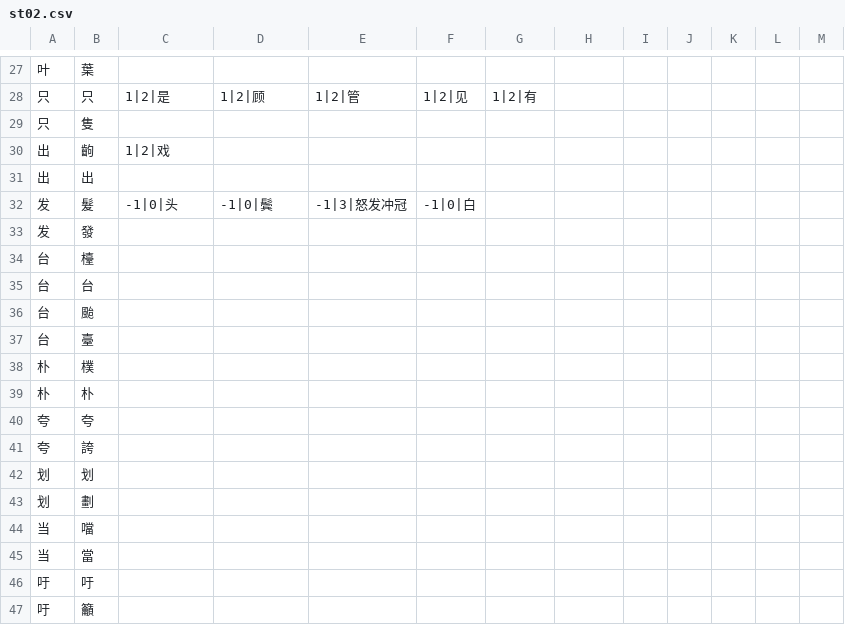
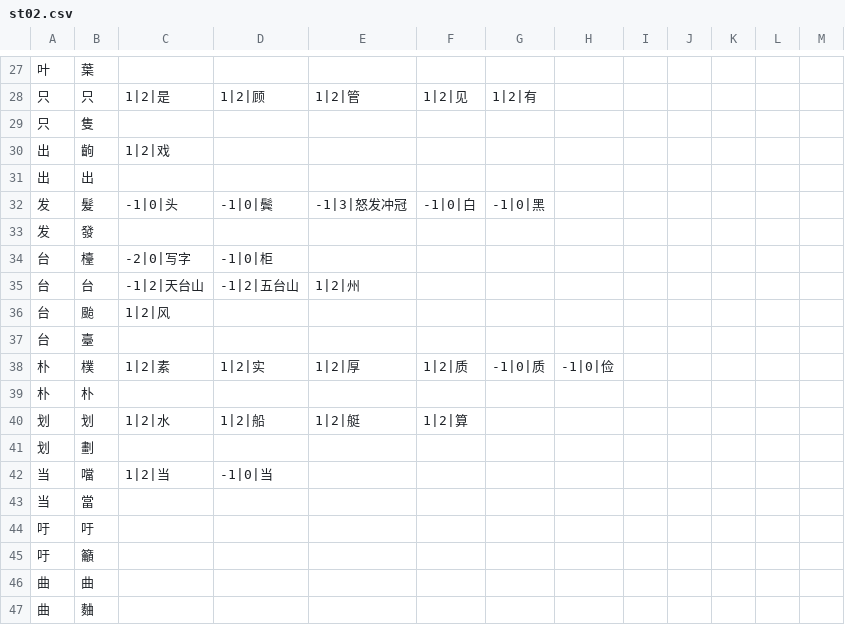
Before and after one commit to lizongying/pyhan, a CSV file: src/pyhan/files/st02.csv, drawn as a sheet; only a part is shown, gaps mark what is left out; the shorter side is filled out with more unchanged rows.

```diff
--- a/src/pyhan/files/st02.csv
+++ b/src/pyhan/files/st02.csv
@@ -31,15 +31,13 @@
 出,出
-发,髮,-1|0|头,-1|0|鬓,-1|3|怒发冲冠,-1|0|白
+发,髮,-1|0|头,-1|0|鬓,-1|3|怒发冲冠,-1|0|白,-1|0|黑
 发,發
-台,檯
-台,台
-台,颱
+台,檯,-2|0|写字,-1|0|柜
+台,台,-1|2|天台山,-1|2|五台山,1|2|州
+台,颱,1|2|风
 台,臺
-朴,樸
+朴,樸,1|2|素,1|2|实,1|2|厚,1|2|质,-1|0|质,-1|0|俭
 朴,朴
-夸,夸
-夸,誇
-划,划
+划,划,1|2|水,1|2|船,1|2|艇,1|2|算
 划,劃
-当,噹
+当,噹,1|2|当,-1|0|当
 当,當
```
Also changed, not shown: src/pyhan/files/st00.csv, 2 other files.
